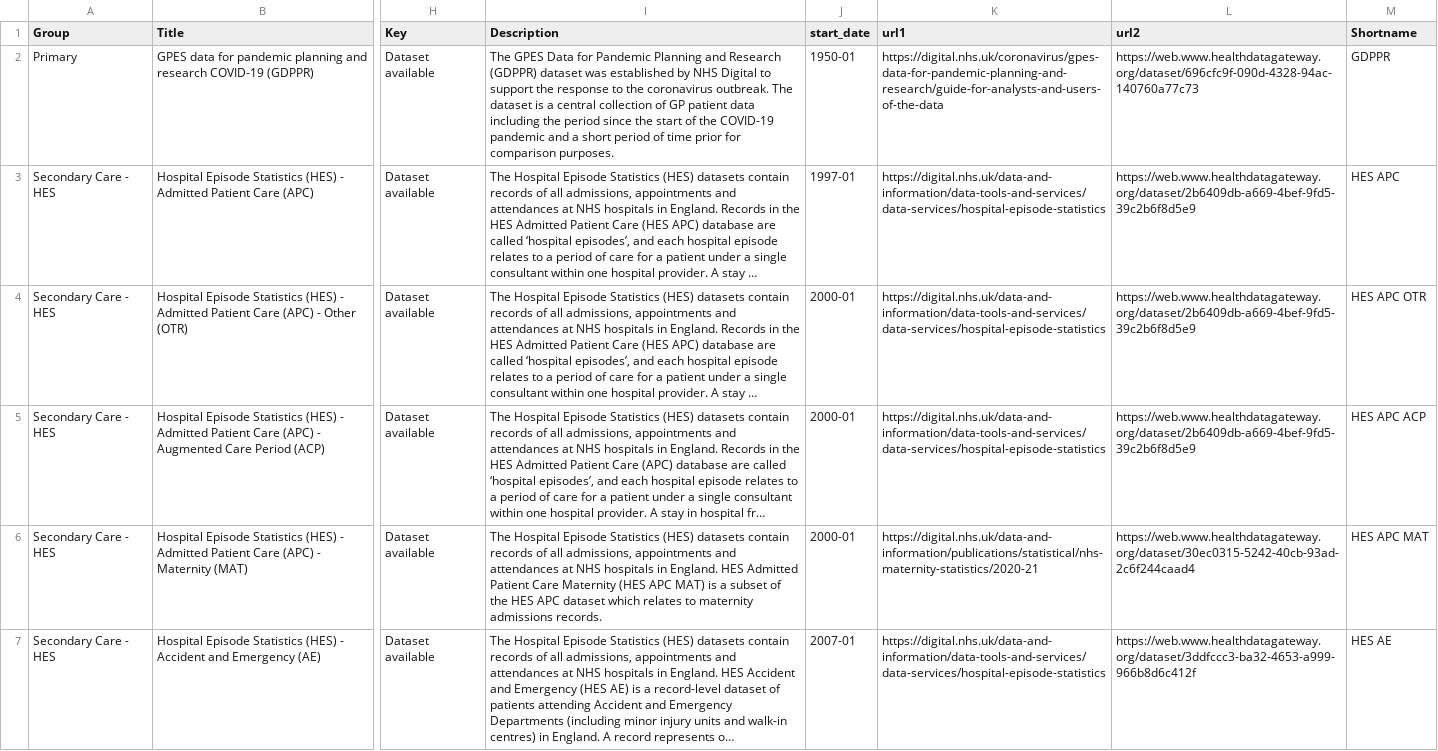
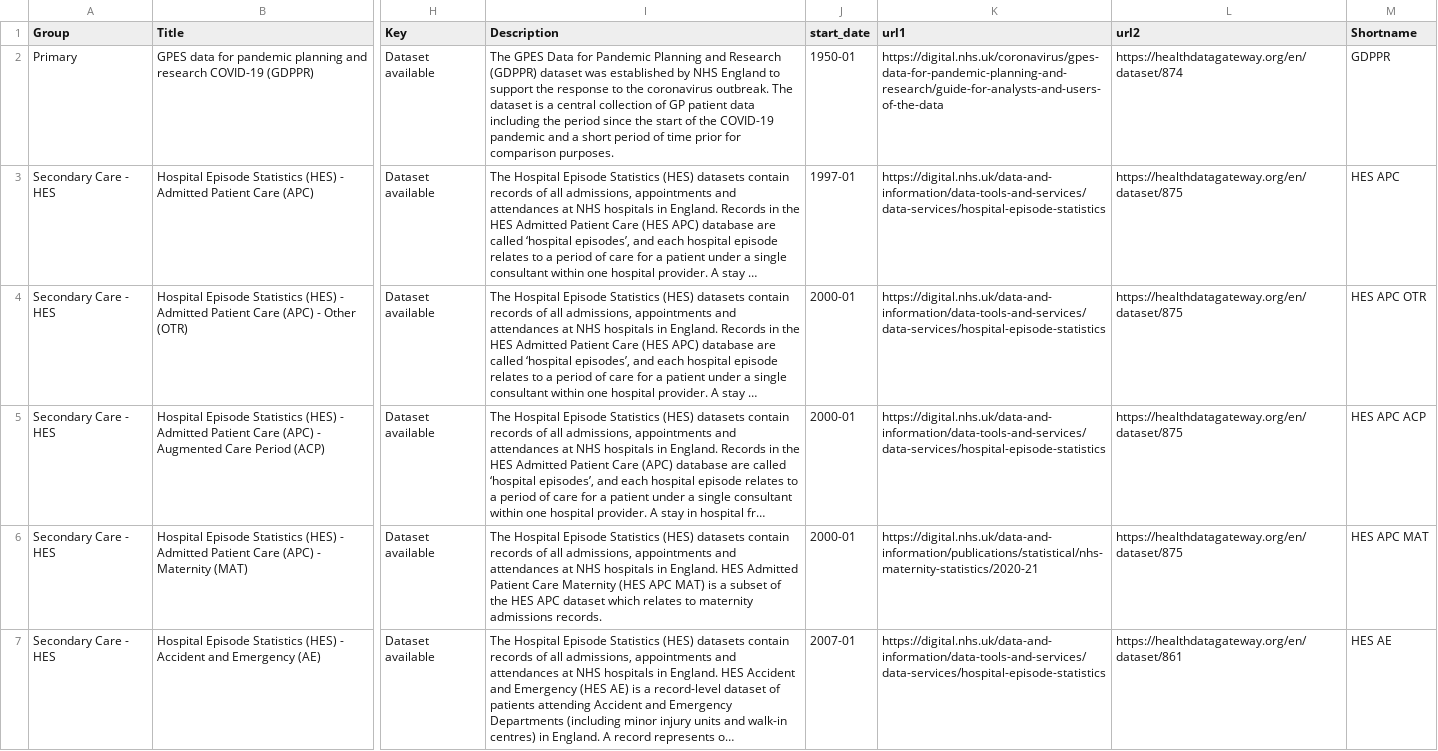
Before and after one commit to BHFDSC/cvd-covid-tre-dashboard, a CSV file: Data/TRE_dataset_link.csv, drawn as a sheet; only a part is shown, gaps mark what is left out; long unchanged cells end in …; the diff covers the shown part only; the diff names each change by its address in the sheet, - before the commit and + after, or states it on an @@ line.

Commit message:
updated links and descriptions

```diff
--- a/Data/TRE_dataset_link.csv
+++ b/Data/TRE_dataset_link.csv
-I2 (Description): …by NHS Digital to support…
+I2 (Description): …by NHS England to support…
-L2 (url2): https://web.www.healthdatagateway.org/dataset/696cfc9f-090d-4328-94ac-140760a77c73
+L2 (url2): https://healthdatagateway.org/en/dataset/874
-L3:L5 (url2): https://web.www.healthdatagateway.org/dataset/2b6409db-a669-4bef-9fd5-39c2b6f8d5e9
+L3:L5 (url2): https://healthdatagateway.org/en/dataset/875
-L6 (url2): https://web.www.healthdatagateway.org/dataset/30ec0315-5242-40cb-93ad-2c6f244caad4
+L6 (url2): https://healthdatagateway.org/en/dataset/875
-L7 (url2): https://web.www.healthdatagateway.org/dataset/3ddfccc3-ba32-4653-a999-966b8d6c412f
+L7 (url2): https://healthdatagateway.org/en/dataset/861
```
Also changed, not shown: 141 edited cells elsewhere in this file, 1 other file.
